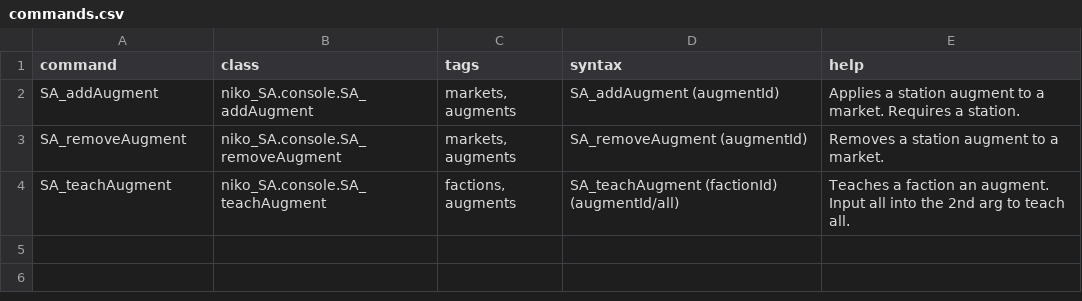
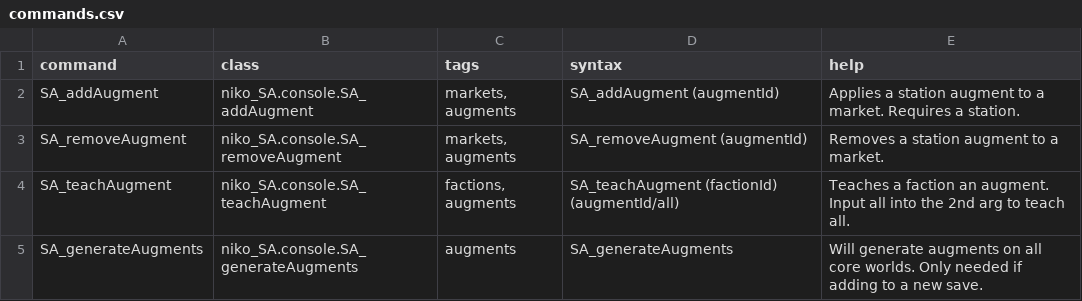
Before and after one commit to nikothedude/Station-Augments, a CSV file: data/console/commands.csv, drawn as a sheet.

```diff
--- a/data/console/commands.csv
+++ b/data/console/commands.csv
@@ -4 +4,2 @@ SA_removeAugment,niko_SA.console.SA_removeAugment,"markets, augments",SA_removeA
 SA_teachAugment,niko_SA.console.SA_teachAugment,"factions, augments",SA_teachAugment (factionId) (augmentId/all),Teaches a faction an augment. Input all into the 2nd arg to teach all.
+SA_generateAugments,niko_SA.console.SA_generateAugments,augments,SA_generateAugments,Will generate augments on all core worlds. Only needed if adding to a new save.
```
Also changed, not shown: 30 other files.
